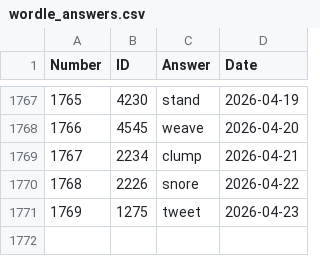
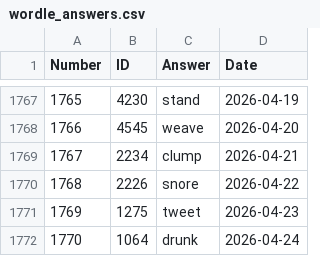
Before and after one commit to nicolas-guerra/PastWordle, a CSV file: wordle_answers.csv, drawn as a sheet; only a part is shown, gaps mark what is left out.

```diff
--- a/wordle_answers.csv
+++ b/wordle_answers.csv
@@ -1771 +1771,2 @@ Number,ID,Answer,Date
 1769,1275,tweet,2026-04-23
+1770,1064,drunk,2026-04-24
```
